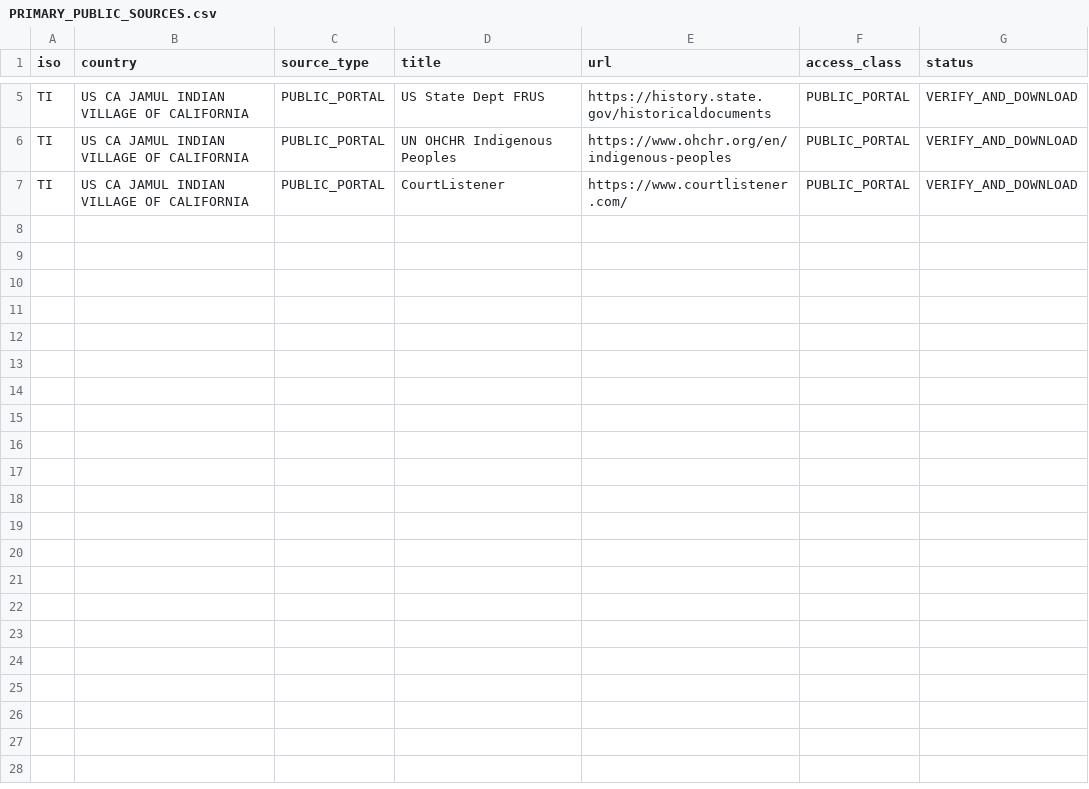
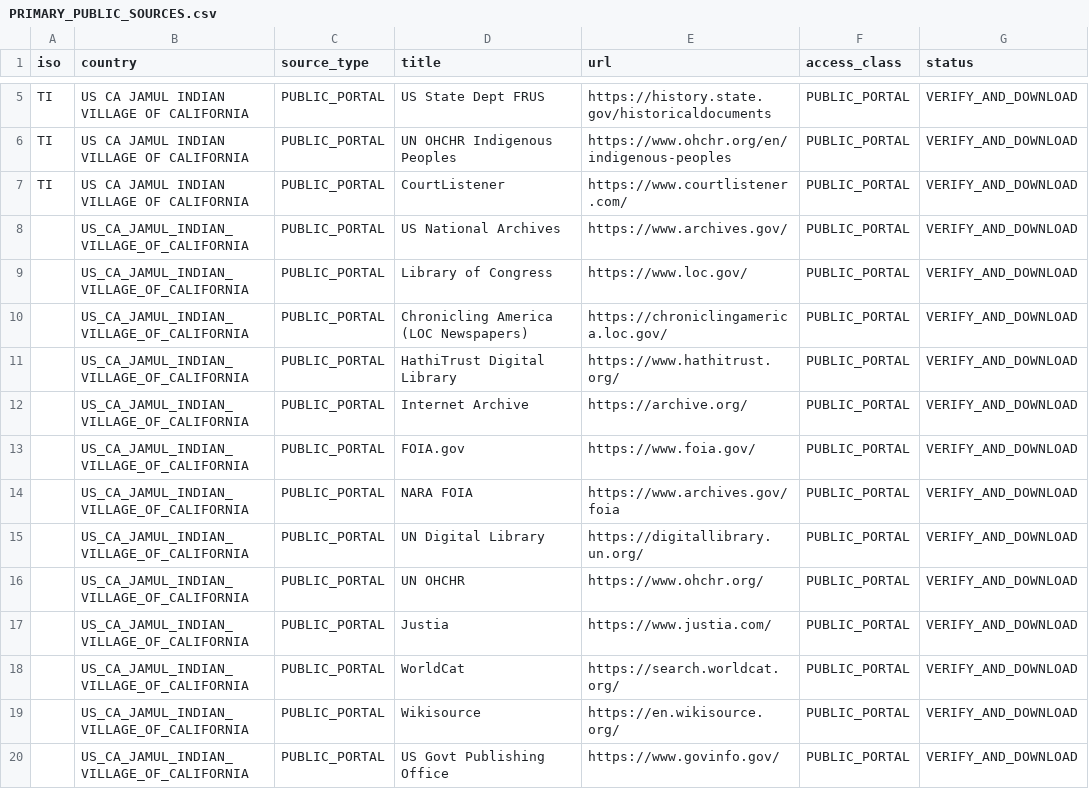
Before and after one commit to GlobalRestitutionAlliance/turtle-island-us-ca-jamul-indian-village-of-california-master-litigation, a CSV file: 03_Evidentiary_Exhibits/PRIMARY_PUBLIC_SOURCES.csv, drawn as a sheet; only a part is shown, gaps mark what is left out; the diff names each change by its address in the sheet, - before the commit and + after, or states it on an @@ line.

Commit message:
Expand primary public source registries (Batch 2)

```diff
--- a/03_Evidentiary_Exhibits/PRIMARY_PUBLIC_SOURCES.csv
+++ b/03_Evidentiary_Exhibits/PRIMARY_PUBLIC_SOURCES.csv
+row 8:  | US_CA_JAMUL_INDIAN_VILLAGE_OF_CALIFORNIA | PUBLIC_PORTAL | US National Archives | https://www.archives.gov/ | PUBLIC_PORTAL | VERIFY_AND_DOWNLOAD
+row 9:  | US_CA_JAMUL_INDIAN_VILLAGE_OF_CALIFORNIA | PUBLIC_PORTAL | Library of Congress | https://www.loc.gov/ | PUBLIC_PORTAL | VERIFY_AND_DOWNLOAD
+row 10:  | US_CA_JAMUL_INDIAN_VILLAGE_OF_CALIFORNIA | PUBLIC_PORTAL | Chronicling America (LOC Newspapers) | https://chroniclingamerica.loc.gov/ | PUBLIC_PORTAL | VERIFY_AND_DOWNLOAD
+row 11:  | US_CA_JAMUL_INDIAN_VILLAGE_OF_CALIFORNIA | PUBLIC_PORTAL | HathiTrust Digital Library | https://www.hathitrust.org/ | PUBLIC_PORTAL | VERIFY_AND_DOWNLOAD
+row 12:  | US_CA_JAMUL_INDIAN_VILLAGE_OF_CALIFORNIA | PUBLIC_PORTAL | Internet Archive | https://archive.org/ | PUBLIC_PORTAL | VERIFY_AND_DOWNLOAD
+row 13:  | US_CA_JAMUL_INDIAN_VILLAGE_OF_CALIFORNIA | PUBLIC_PORTAL | FOIA.gov | https://www.foia.gov/ | PUBLIC_PORTAL | VERIFY_AND_DOWNLOAD
+row 14:  | US_CA_JAMUL_INDIAN_VILLAGE_OF_CALIFORNIA | PUBLIC_PORTAL | NARA FOIA | https://www.archives.gov/foia | PUBLIC_PORTAL | VERIFY_AND_DOWNLOAD
+row 15:  | US_CA_JAMUL_INDIAN_VILLAGE_OF_CALIFORNIA | PUBLIC_PORTAL | UN Digital Library | https://digitallibrary.un.org/ | PUBLIC_PORTAL | VERIFY_AND_DOWNLOAD
+row 16:  | US_CA_JAMUL_INDIAN_VILLAGE_OF_CALIFORNIA | PUBLIC_PORTAL | UN OHCHR | https://www.ohchr.org/ | PUBLIC_PORTAL | VERIFY_AND_DOWNLOAD
+row 17:  | US_CA_JAMUL_INDIAN_VILLAGE_OF_CALIFORNIA | PUBLIC_PORTAL | Justia | https://www.justia.com/ | PUBLIC_PORTAL | VERIFY_AND_DOWNLOAD
+row 18:  | US_CA_JAMUL_INDIAN_VILLAGE_OF_CALIFORNIA | PUBLIC_PORTAL | WorldCat | https://search.worldcat.org/ | PUBLIC_PORTAL | VERIFY_AND_DOWNLOAD
+row 19:  | US_CA_JAMUL_INDIAN_VILLAGE_OF_CALIFORNIA | PUBLIC_PORTAL | Wikisource | https://en.wikisource.org/ | PUBLIC_PORTAL | VERIFY_AND_DOWNLOAD
+row 20:  | US_CA_JAMUL_INDIAN_VILLAGE_OF_CALIFORNIA | PUBLIC_PORTAL | US Govt Publishing Office | https://www.govinfo.gov/ | PUBLIC_PORTAL | VERIFY_AND_DOWNLOAD
```
Also changed, not shown: 2 other files.
